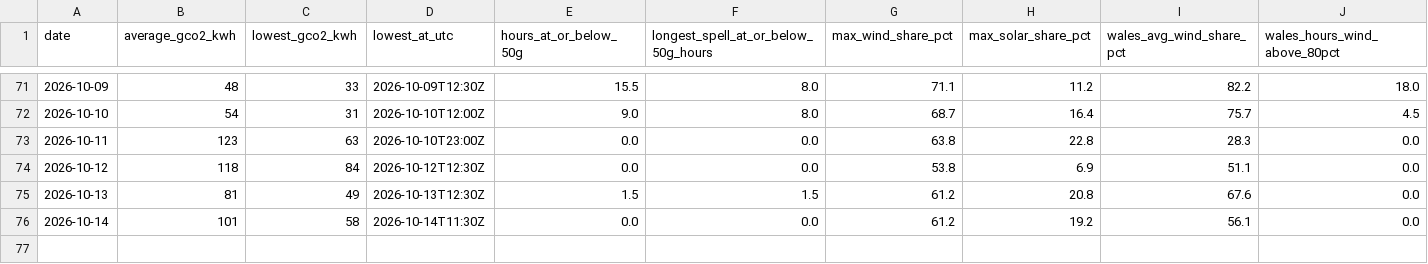
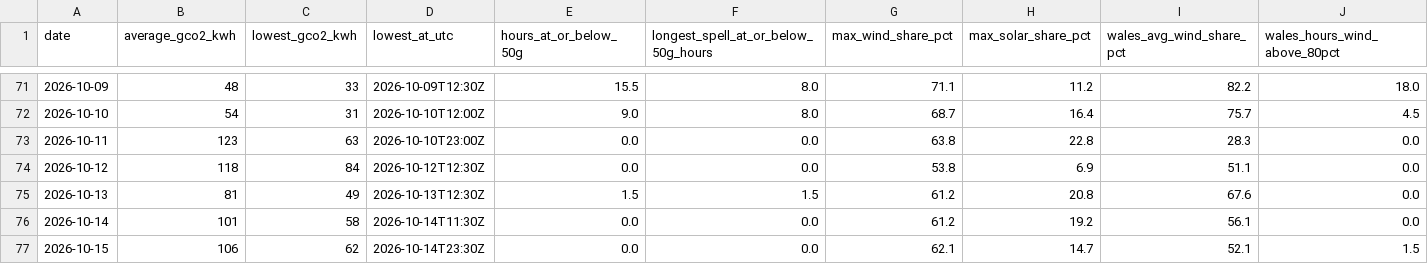
Before and after one commit to Delwyno/The-UK-Power-Flow-Llif-Pwer-y-DU, a CSV file: data/open/carbon-daily.csv, drawn as a sheet; only a part is shown, gaps mark what is left out.

```diff
--- a/data/open/carbon-daily.csv
+++ b/data/open/carbon-daily.csv
@@ -76 +76,2 @@ date,average_gco2_kwh,lowest_gco2_kwh,lowest_at_utc,hours_at_or_below_50g,longes
 2026-10-14,101,58,2026-10-14T11:30Z,0.0,0.0,61.2,19.2,56.1,0.0
+2026-10-15,106,62,2026-10-14T23:30Z,0.0,0.0,62.1,14.7,52.1,1.5
```
Also changed, not shown: data/open/costs-daily.csv, data/open/costs-hourly.csv, 18 other files.
